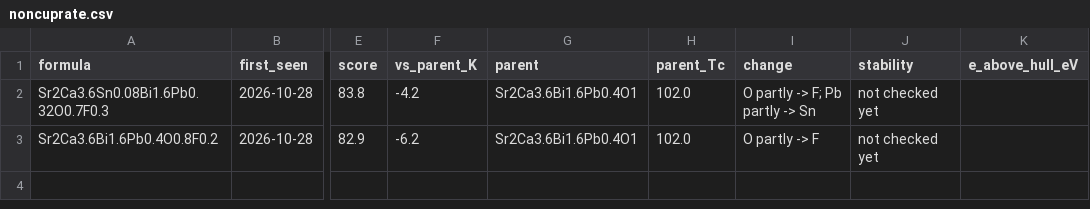
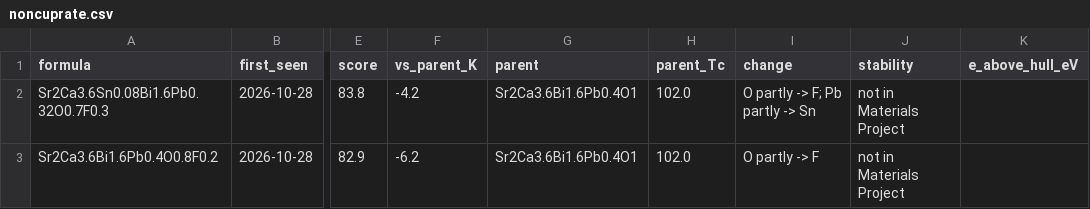
Before and after one commit to jasonbrelsford/superconductor-screen, a CSV file: results/2026-10-29/noncuprate.csv, drawn as a sheet; only a part is shown, gaps mark what is left out; the diff names each change by its address in the sheet, - before the commit and + after, or states it on an @@ line.

```diff
--- a/results/2026-10-29/noncuprate.csv
+++ b/results/2026-10-29/noncuprate.csv
-J2:J3 (stability): not checked yet
+J2:J3 (stability): not in Materials Project
```
Also changed, not shown: results/2026-10-29/gain.csv, results/2026-10-29/highest.csv, 2 other files.
